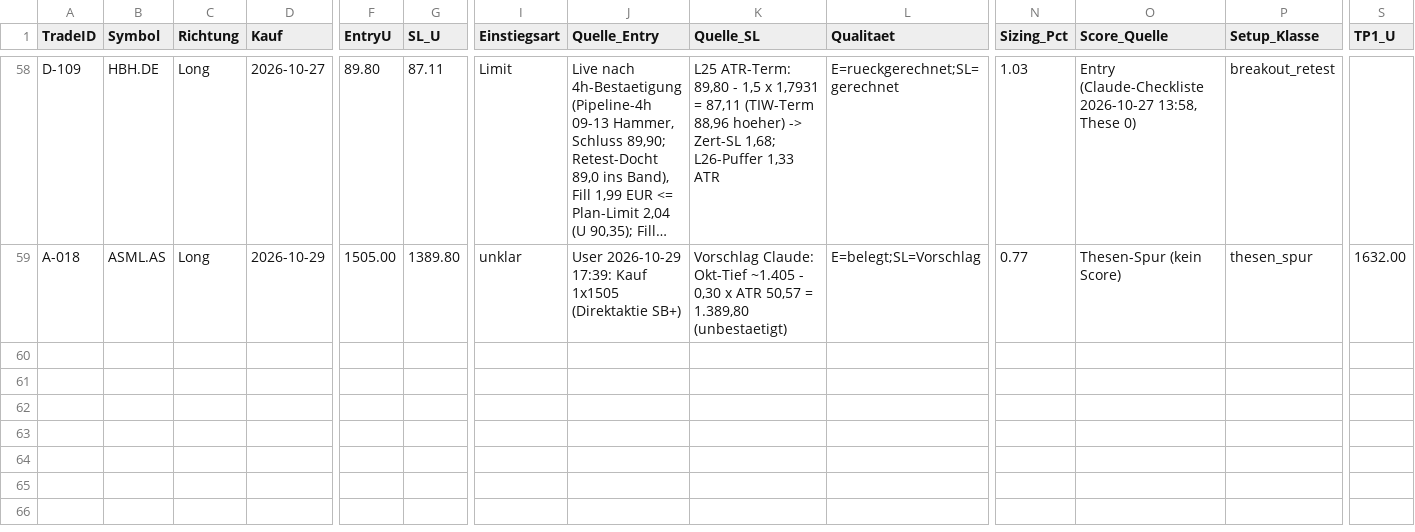
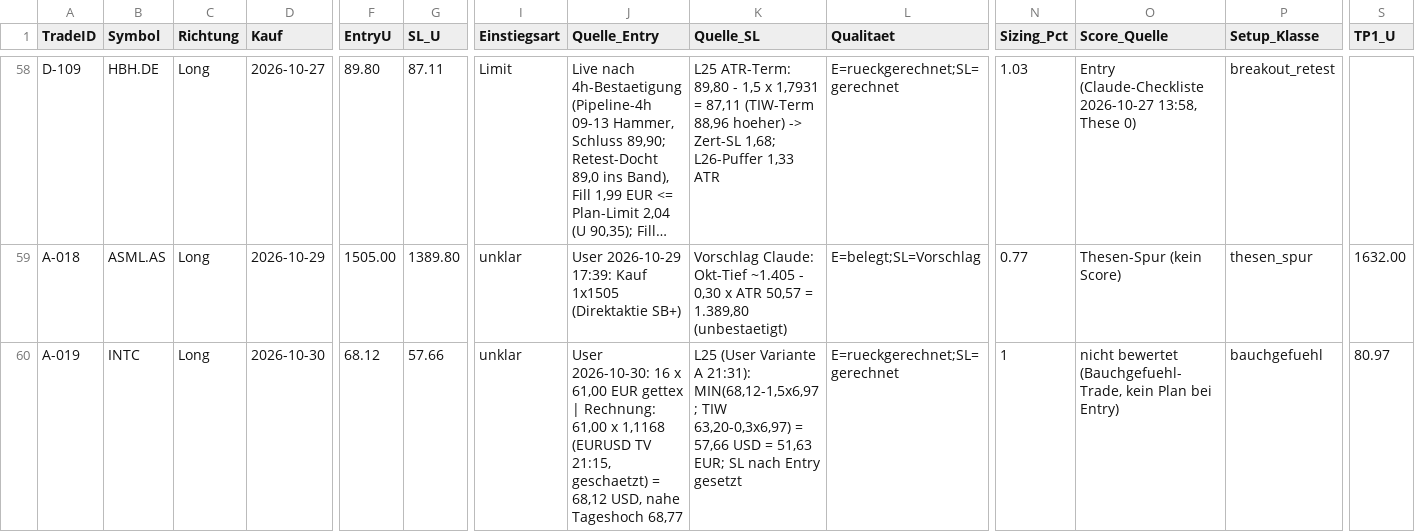
Before and after one commit to Mathematthias/Derivate-Trading-Automatisierung, a CSV file: marketdata-pipeline/state/trade_audit.csv, drawn as a sheet; only a part is shown, gaps mark what is left out; long unchanged cells end in …; rows hold the shown columns only; the diff covers the shown part only; the diff names each change by its address in the sheet, - before the commit and + after, or states it on an @@ line.

```diff
--- a/marketdata-pipeline/state/trade_audit.csv
+++ b/marketdata-pipeline/state/trade_audit.csv
+row 60: A-019 | INTC | Long | 2026-10-30 | 68.12 | 57.66 | unklar | User 2026-10-30: 16 x 61,00 EUR gettex | Rechnung: 61,00 x 1,1168 (EURUSD TV 21:15, geschaetzt) = 68,12 USD, nahe Tageshoch 68,77 | L25 (User Variante A 21:31): MIN(68,12-1,5x6,97 ; TIW 63,20-0,3x6,97) = 57,66 USD = 51,63 EUR; SL nach Entry gesetzt | E=rueckgerechnet;SL=gerechnet | 1 | nicht bewertet (Bauchgefuehl-Trade, kein Plan bei Entry) | bauchgefuehl | 80.97
```
Also changed, not shown: 1 added row and 2 edited cells elsewhere in this file, 4 other files.
